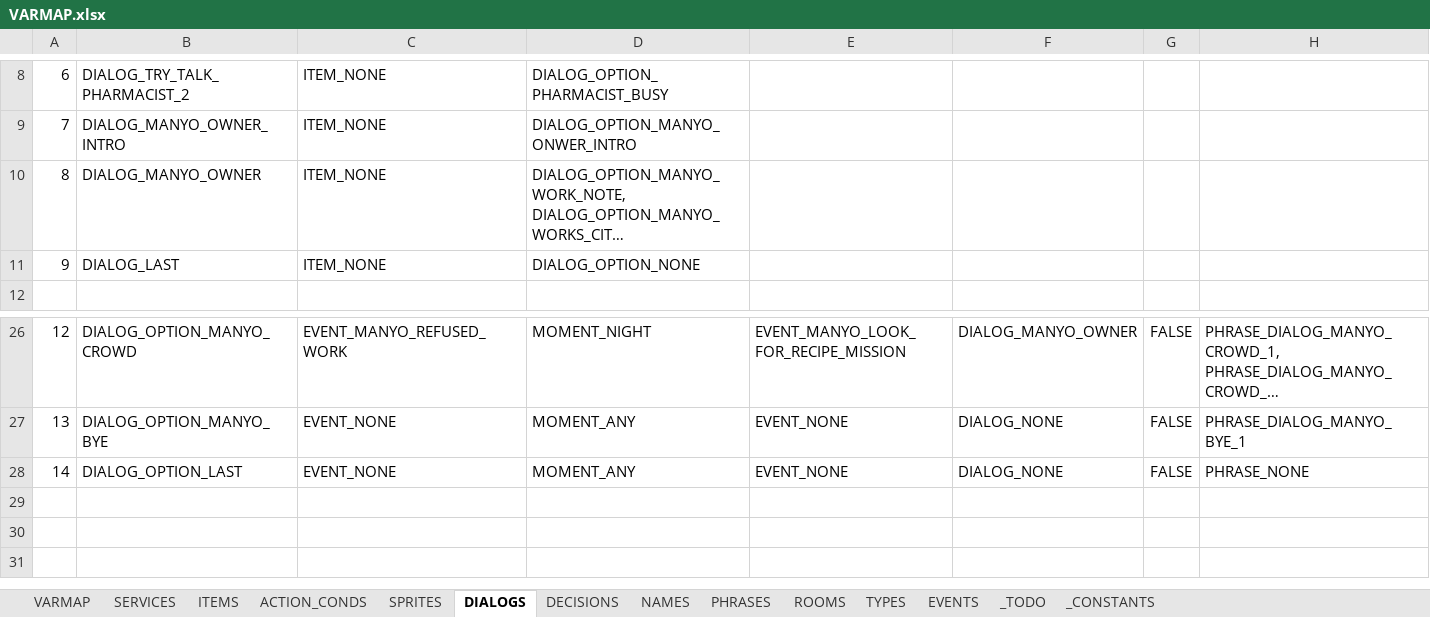
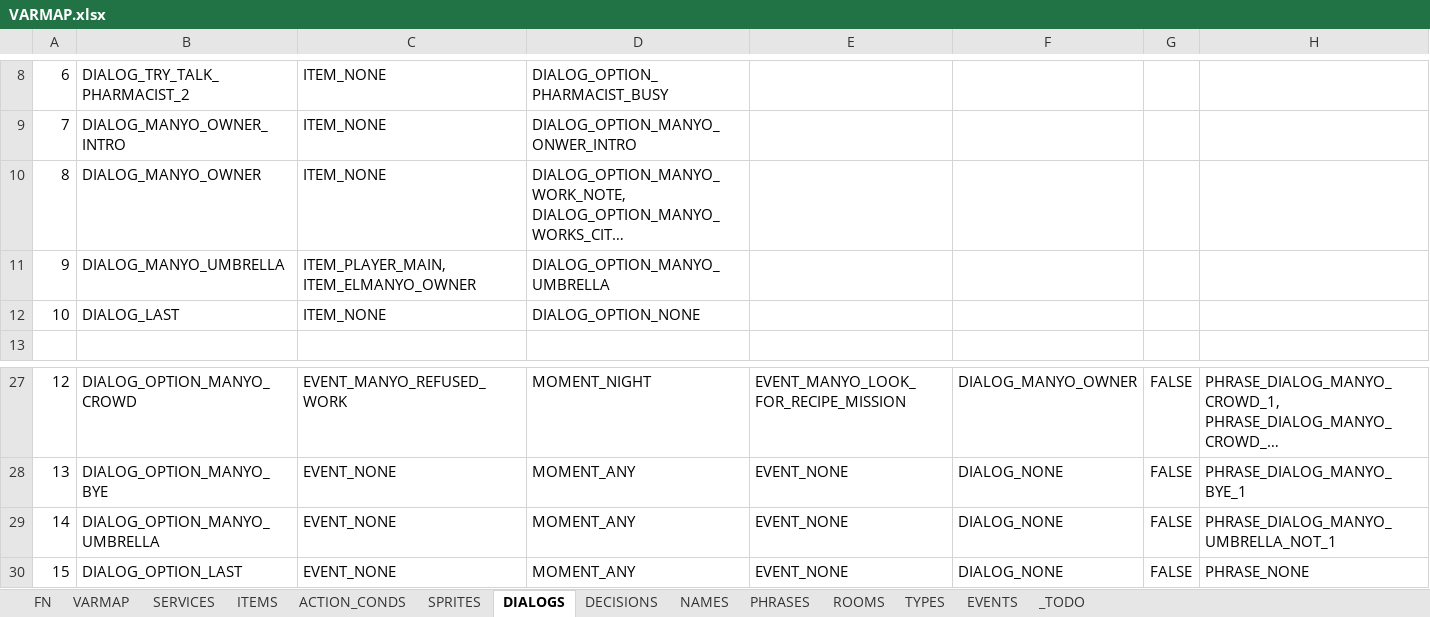
Before and after one commit to ivor4/Goblins3_AnotherQuest, an Excel workbook: VARMAP_Generator/VARMAP.xlsx, sheet DIALOGS, drawn as a sheet; only a part is shown, gaps mark what is left out; long unchanged cells end in …; values as stored, in another font and other column widths than the file's, no borders; charts and pictures and table styles not drawn; addresses are those after the commit; the diff names each change by its address in the sheet, - before the commit and + after, or states it on an @@ line.

Commit message:
Google Apps Script for new elements insert automatization in SpreadSheet

```diff
--- a/VARMAP_Generator/VARMAP.xlsx (sheet DIALOGS)
+++ b/VARMAP_Generator/VARMAP.xlsx (sheet DIALOGS)
-sheet tab: _CONSTANTS
+sheet tab: FN
+row 11: 9 | DIALOG_MANYO_UMBRELLA | ITEM_PLAYER_MAIN, ITEM_ELMANYO_OWNER | DIALOG_OPTION_MANYO_UMBRELLA
@@ column A renumbered from row 12 down @@
+row 29: 14 | DIALOG_OPTION_MANYO_UMBRELLA | EVENT_NONE | MOMENT_ANY | EVENT_NONE | DIALOG_NONE | FALSE | PHRASE_DIALOG_MANYO_UMBRELLA_NOT_1
```
Also changed, not shown: sheet ACTION_CONDS, sheet EVENTS, sheet PHRASES, sheet ROOMS, sheet ITEMS, formulas that keep their value, charts or pictures, 21 other files.
